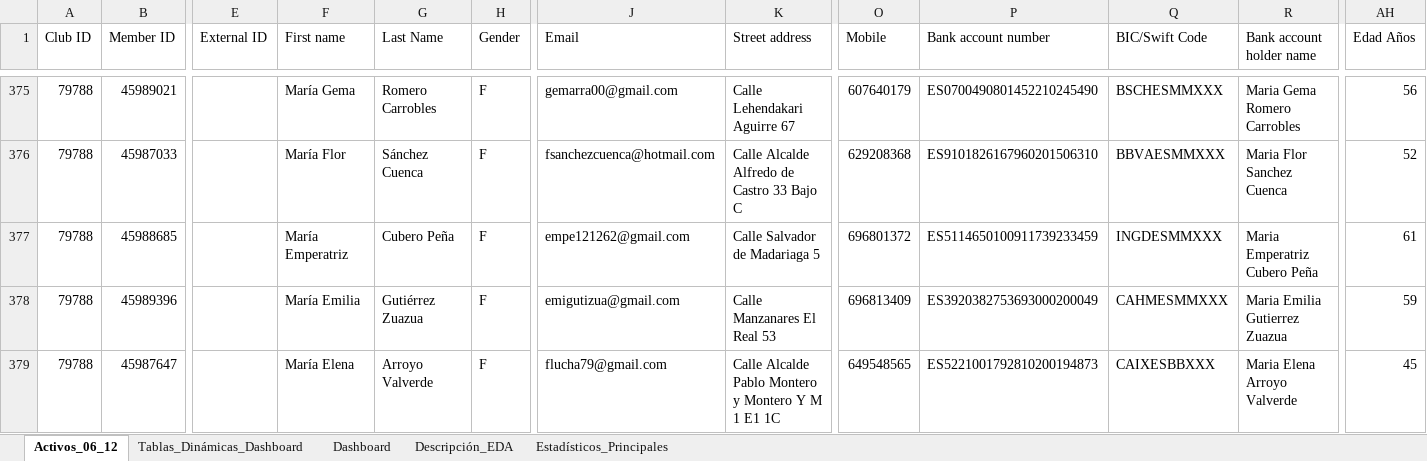
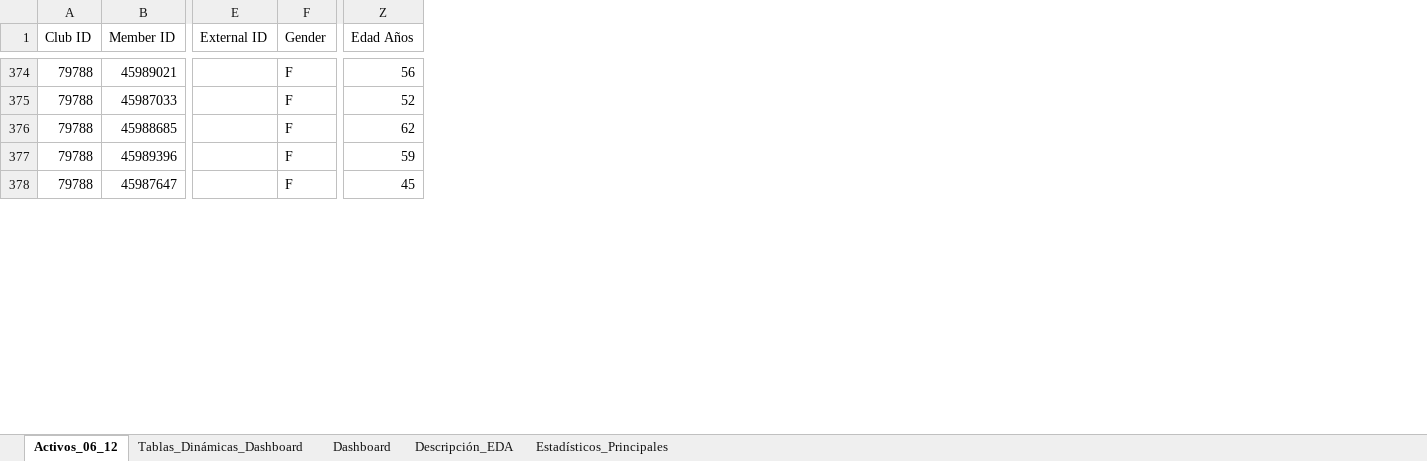
Before and after one commit to Afborondo/Dashboard-Analisis-de-Datos, an Excel workbook: PROYECTO_DASHBOARD_EXCEL.xlsx, sheet Activos_06_12, drawn as a sheet; only a part is shown, gaps mark what is left out; values as stored, in another font and other column widths than the file's, no borders; conditional formats and table styles not drawn; removed rows and columns are numbered as before the commit, all else as after; the diff covers the shown part only; the diff names each change by its address in the sheet, - before the commit and + after, or states it on an @@ line.

```diff
--- a/PROYECTO_DASHBOARD_EXCEL.xlsx (sheet Activos_06_12)
+++ b/PROYECTO_DASHBOARD_EXCEL.xlsx (sheet Activos_06_12)
-column F (First name), rows 375-379: María Gema | María Flor | María Emperatriz | María Emilia | María Elena
-column G (Last Name), rows 375-379: Romero Carrobles | Sánchez Cuenca | Cubero Peña | Gutiérrez Zuazua | Arroyo Valverde
-column J (Email), rows 375-379: gemarra00@gmail.com | fsanchezcuenca@hotmail.com | empe121262@gmail.com | emigutizua@gmail.com | flucha79@gmail.com
-column K (Street address), rows 375-379: Calle Lehendakari Aguirre 67 | Calle Alcalde Alfredo de Castro 33 Bajo C | Calle Salvador de Madariaga 5 | Calle Manzanares El Real 53 | Calle Alcalde Pablo Montero y Montero Y M 1 E1 1C
-column O (Mobile), rows 375-379: 607640179 | 629208368 | 696801372 | 696813409 | 649548565
-column P (Bank account number), rows 375-379: ES0700490801452210245490 | ES9101826167960201506310 | ES5114650100911739233459 | ES3920382753693000200049 | ES5221001792810200194873
-column Q (BIC/Swift Code), rows 375-379: BSCHESMMXXX | BBVAESMMXXX | INGDESMMXXX | CAHMESMMXXX | CAIXESBBXXX
-column R (Bank account holder name), rows 375-379: Maria Gema Romero Carrobles | Maria Flor Sanchez Cuenca | Maria Emperatriz Cubero Peña | Maria Emilia Gutierrez Zuazua | Maria Elena Arroyo Valverde
-Z376 (Edad Años): 61
+Z376 (Edad Años): 62
```
Also changed, not shown: 6 removed rows and 11 edited cells elsewhere in this sheet, sheet Descripción_EDA, formulas that keep their value, charts or pictures.
